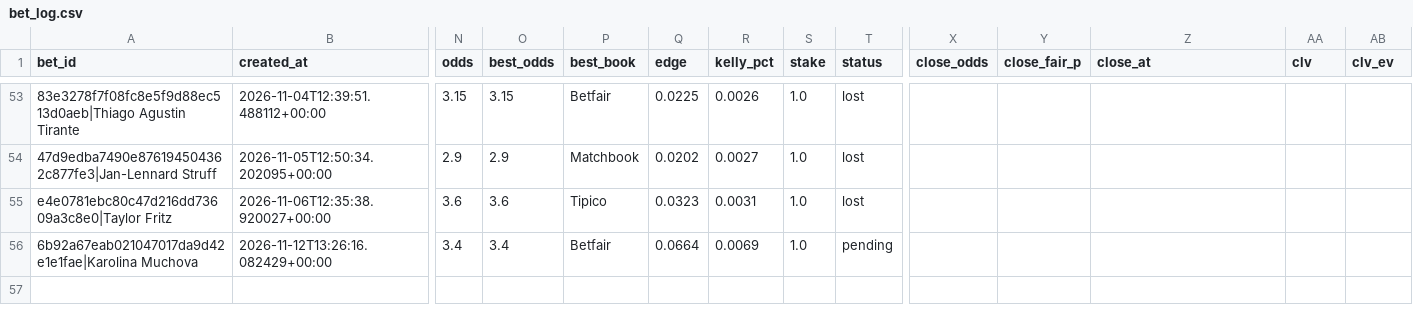
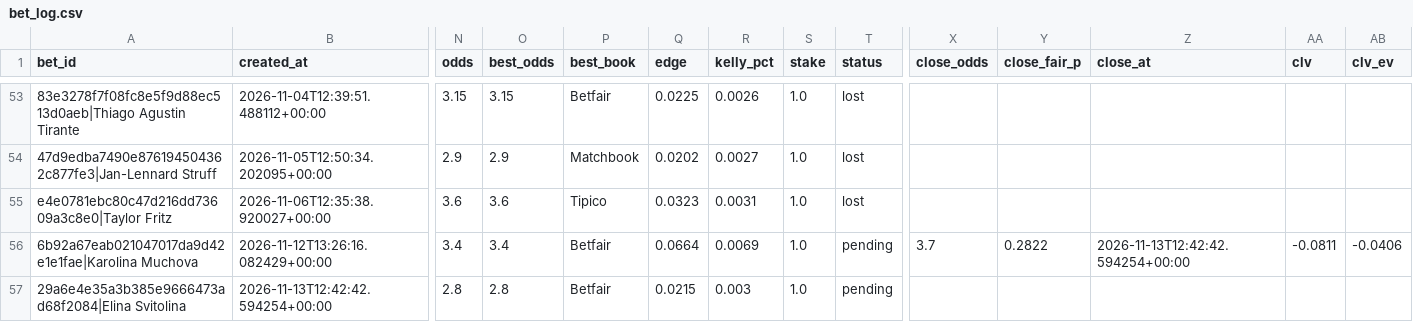
Before and after one commit to petermazgut10-del/tennis-predictor, a CSV file: state/bet_log.csv, drawn as a sheet; only a part is shown, gaps mark what is left out; rows hold the shown columns only; the diff names each change by its address in the sheet, - before the commit and + after, or states it on an @@ line.

```diff
--- a/state/bet_log.csv
+++ b/state/bet_log.csv
-X56 (close_odds): (empty)
+X56 (close_odds): 3.7
-Y56 (close_fair_p): (empty)
+Y56 (close_fair_p): 0.2822
-Z56 (close_at): (empty)
+Z56 (close_at): 2026-11-13T12:42:42.594254+00:00
-AA56 (clv): (empty)
+AA56 (clv): -0.0811
-AB56 (clv_ev): (empty)
+AB56 (clv_ev): -0.0406
+row 57: 29a6e4e35a3b385e9666473ad68f2084|Elina Svitolina | 2026-11-13T12:42:42.594254+00:00 | 2.8 | 2.8 | Betfair | 0.0215 | 0.003 | 1.0 | pending
```
Also changed, not shown: state/odds/2026-11.csv, 5 other files.
